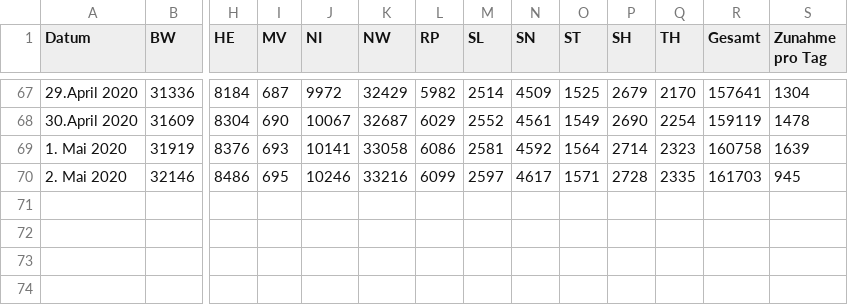
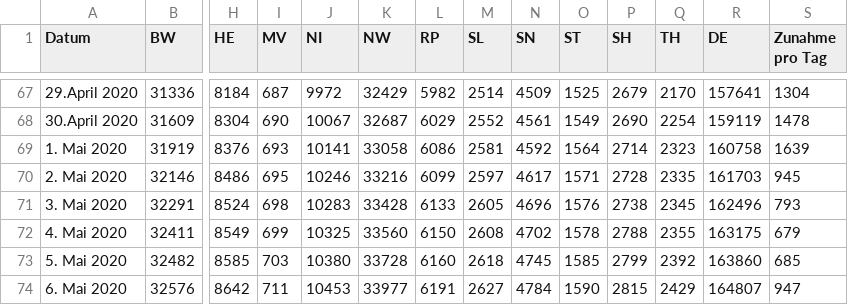
Before and after one commit to j-fu/coronaplot, a CSV file: code/rki.csv, drawn as a sheet; only a part is shown, gaps mark what is left out; rows hold the shown columns only; the diff names each change by its address in the sheet, - before the commit and + after, or states it on an @@ line.

```diff
--- a/code/rki.csv
+++ b/code/rki.csv
-R1: Gesamt
+R1: DE
+row 71: 3. Mai 2020 | 32291 | 8524 | 698 | 10283 | 33428 | 6133 | 2605 | 4696 | 1576 | 2738 | 2345 | 162496 | 793
+row 72: 4. Mai 2020 | 32411 | 8549 | 699 | 10325 | 33560 | 6150 | 2608 | 4702 | 1578 | 2788 | 2355 | 163175 | 679
+row 73: 5. Mai 2020 | 32482 | 8585 | 703 | 10380 | 33728 | 6160 | 2618 | 4745 | 1585 | 2799 | 2392 | 163860 | 685
+row 74: 6. Mai 2020 | 32576 | 8642 | 711 | 10453 | 33977 | 6191 | 2627 | 4784 | 1590 | 2815 | 2429 | 164807 | 947
```
Also changed, not shown: 19 other files.
